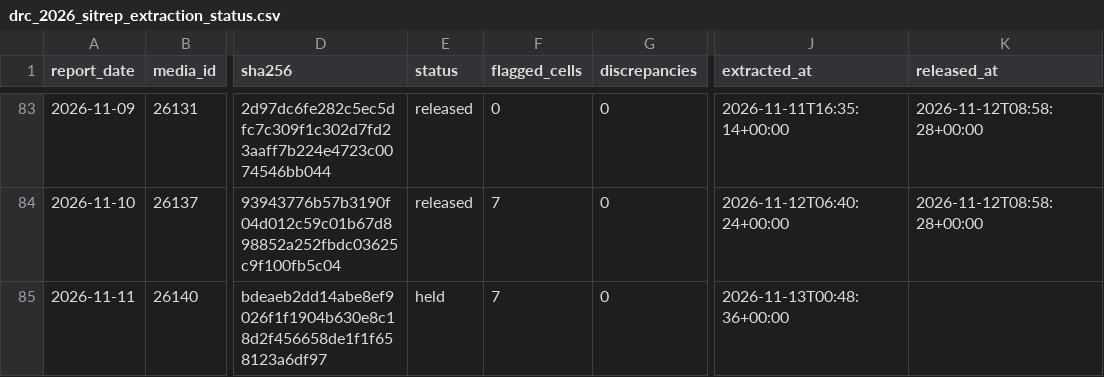
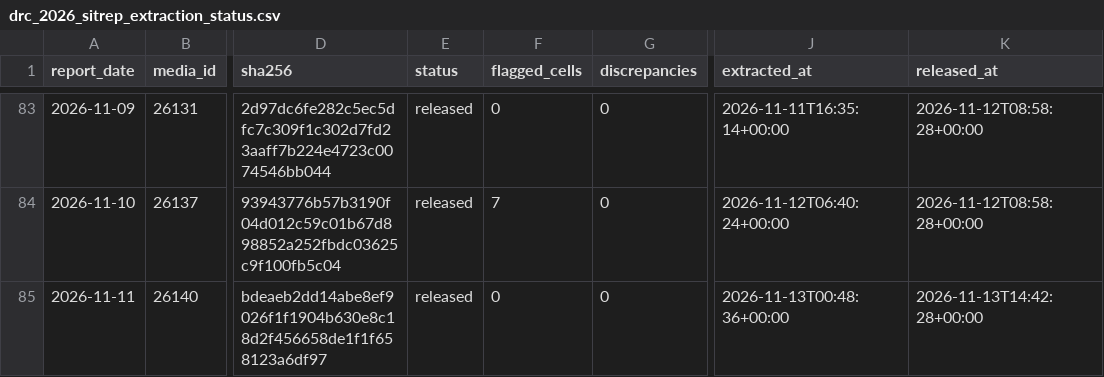
Before and after one commit to ONEcampaign/ebola-2026-outbreak, a CSV file: data/processed/drc_2026_sitrep_extraction_status.csv, drawn as a sheet; only a part is shown, gaps mark what is left out; the diff names each change by its address in the sheet, - before the commit and + after, or states it on an @@ line.

```diff
--- a/data/processed/drc_2026_sitrep_extraction_status.csv
+++ b/data/processed/drc_2026_sitrep_extraction_status.csv
-E85 (status): held
+E85 (status): released
-F85 (flagged_cells): 7
+F85 (flagged_cells): 0
-K85 (released_at): (empty)
+K85 (released_at): 2026-11-13T14:42:28+00:00
```
Also changed, not shown: data/processed/drc_2026_sitrep_headline.csv, 1 other file.
